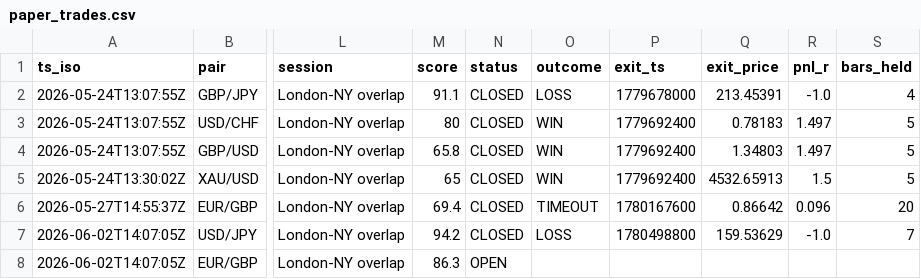
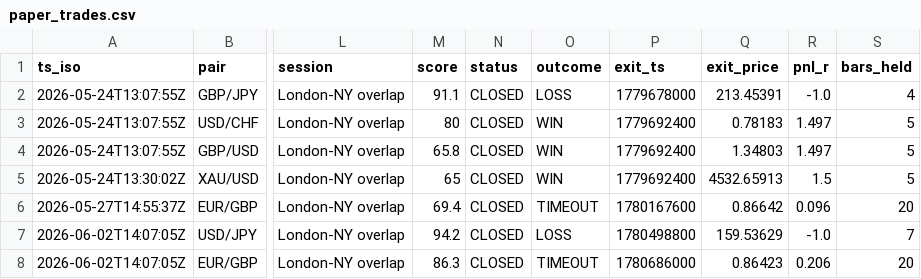
Before and after one commit to Elfastsasa1/forexwatch-data, a CSV file: public/paper_trades.csv, drawn as a sheet; only a part is shown, gaps mark what is left out; the diff names each change by its address in the sheet, - before the commit and + after, or states it on an @@ line.

Commit message:
auto-resolve paper trades

```diff
--- a/public/paper_trades.csv
+++ b/public/paper_trades.csv
-N8 (status): OPEN
+N8 (status): CLOSED
-O8 (outcome): (empty)
+O8 (outcome): TIMEOUT
-P8 (exit_ts): (empty)
+P8 (exit_ts): 1780686000
-Q8 (exit_price): (empty)
+Q8 (exit_price): 0.86423
-R8 (pnl_r): (empty)
+R8 (pnl_r): 0.206
-S8 (bars_held): (empty)
+S8 (bars_held): 20
```
Also changed, not shown: 1 other file.
